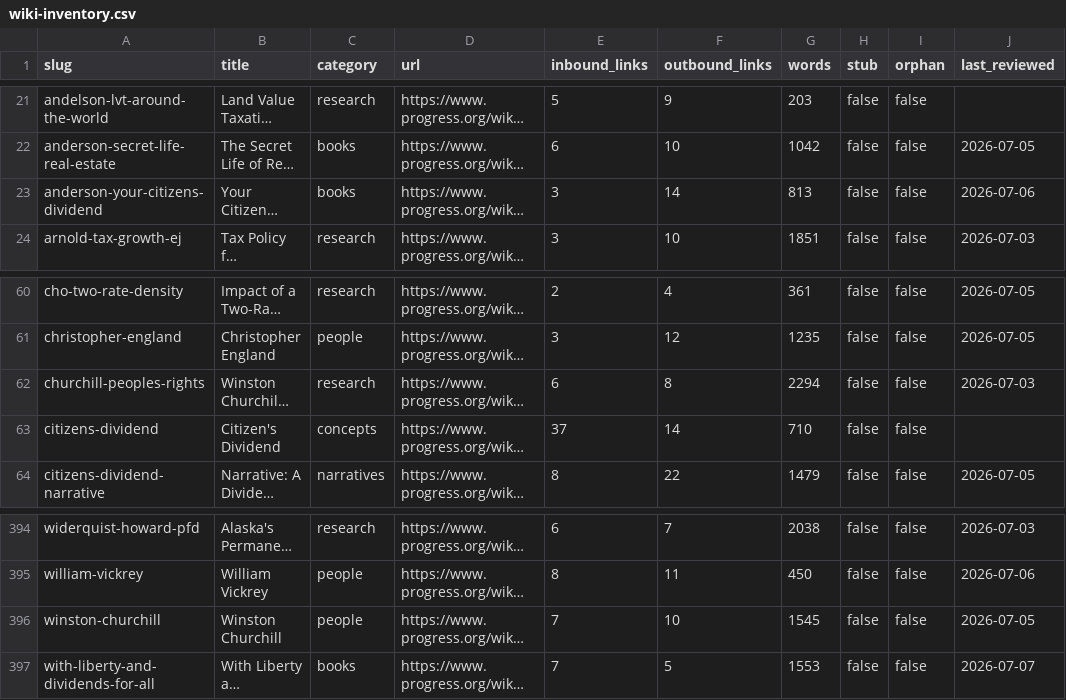
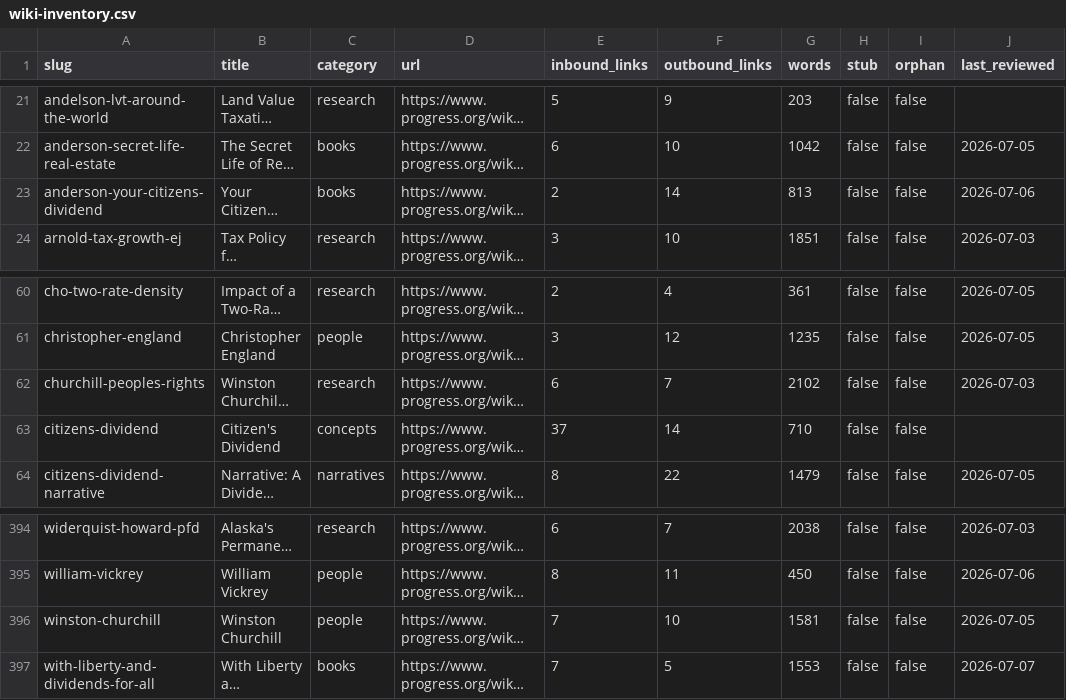
Before and after one commit to floydmari/georgism-wiki, a CSV file: sources/wiki-inventory.csv, drawn as a sheet; only a part is shown, gaps mark what is left out; long unchanged cells end in …; the diff names each change by its address in the sheet, - before the commit and + after, or states it on an @@ line.

```diff
--- a/sources/wiki-inventory.csv
+++ b/sources/wiki-inventory.csv
-E23 (inbound_links): 3
+E23 (inbound_links): 2
-F62 (outbound_links): 8
+F62 (outbound_links): 7
-G62 (words): 2294
+G62 (words): 2102
-G396 (words): 1545
+G396 (words): 1581
```
Also changed, not shown: 2 other files.
